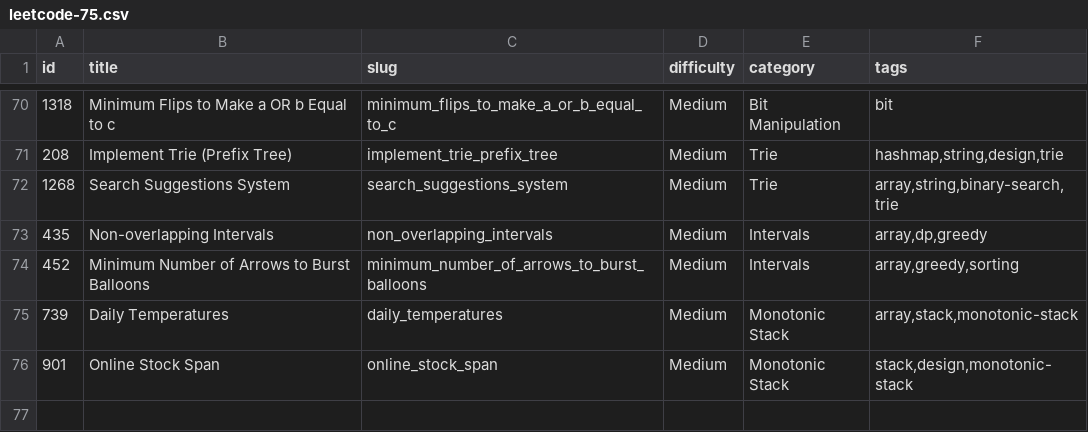
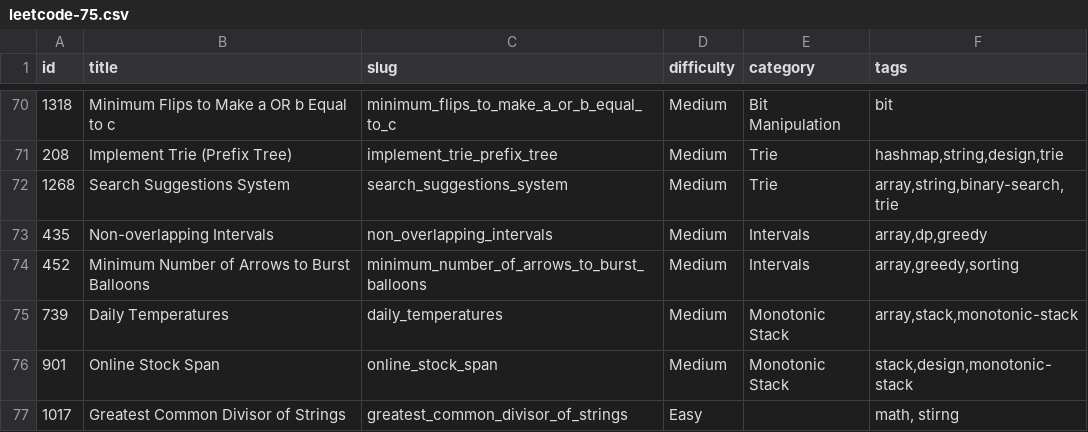
Before and after one commit to mH-13/leetcode-grind, a CSV file: tracks/leetcode-75.csv, drawn as a sheet; only a part is shown, gaps mark what is left out; the diff names each change by its address in the sheet, - before the commit and + after, or states it on an @@ line.

Commit message:
feat(py): 1071 greatest_common_divisor_of_strings [math,string]

```diff
--- a/tracks/leetcode-75.csv
+++ b/tracks/leetcode-75.csv
+row 77: 1017 | Greatest Common Divisor of Strings | greatest_common_divisor_of_strings | Easy |  | math, stirng
```
Also changed, not shown: 5 other files.
